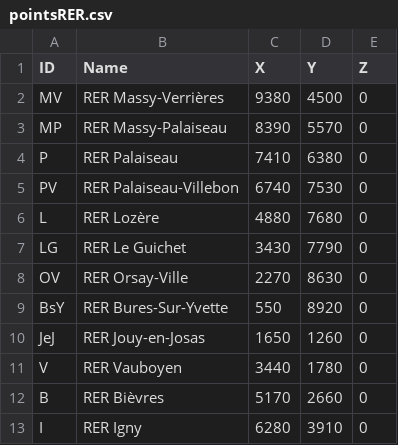
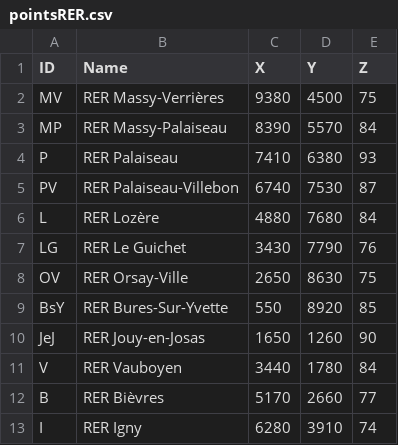
Before and after one commit to francoishernandez/SimTransport, a CSV file: objects/pointsRER.csv, drawn as a sheet.

```diff
--- a/objects/pointsRER.csv
+++ b/objects/pointsRER.csv
@@ -1,13 +1,13 @@
 ID,Name,X,Y,Z
-MV,RER Massy-Verrières,9380,4500,0
-MP,RER Massy-Palaiseau,8390,5570,0
-P,RER Palaiseau,7410,6380,0
-PV,RER Palaiseau-Villebon,6740,7530,0
-L,RER Lozère,4880,7680,0
-LG,RER Le Guichet,3430,7790,0
-OV,RER Orsay-Ville,2270,8630,0
-BsY,RER Bures-Sur-Yvette,550,8920,0
-JeJ,RER Jouy-en-Josas,1650,1260,0
-V,RER Vauboyen,3440,1780,0
-B,RER Bièvres,5170,2660,0
-I,RER Igny,6280,3910,0
+MV,RER Massy-Verrières,9380,4500,75
+MP,RER Massy-Palaiseau,8390,5570,84
+P,RER Palaiseau,7410,6380,93
+PV,RER Palaiseau-Villebon,6740,7530,87
+L,RER Lozère,4880,7680,84
+LG,RER Le Guichet,3430,7790,76
+OV,RER Orsay-Ville,2650,8630,75
+BsY,RER Bures-Sur-Yvette,550,8920,85
+JeJ,RER Jouy-en-Josas,1650,1260,90
+V,RER Vauboyen,3440,1780,84
+B,RER Bièvres,5170,2660,77
+I,RER Igny,6280,3910,74
```
Also changed, not shown: objects/interestPoints.csv, objects/points.csv, 3 other files.
